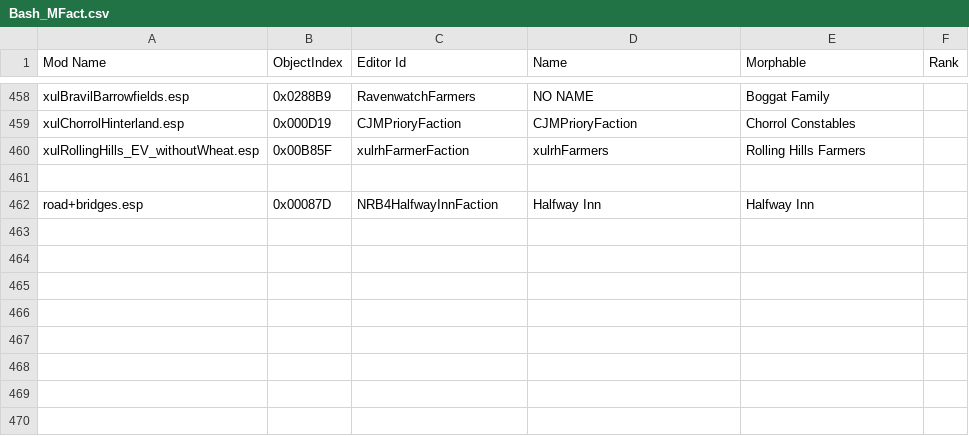
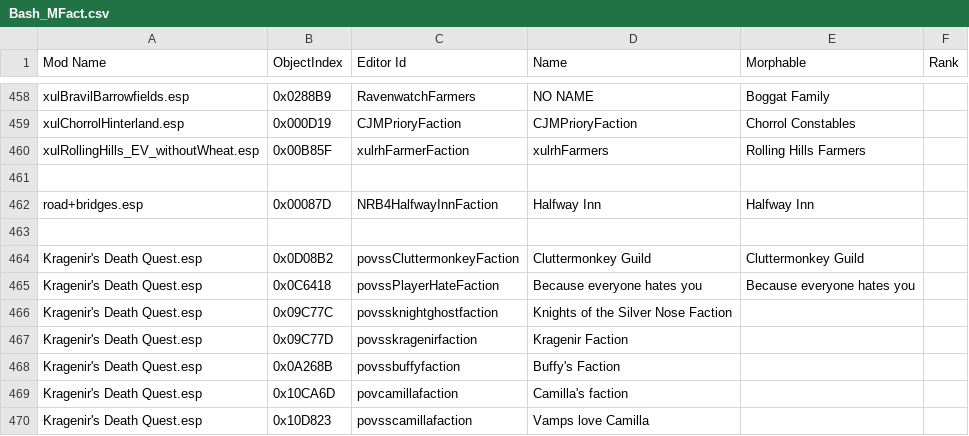
Before and after one commit to wrye-bash/wrye-bash, a CSV file: Data/Bash Patches/Bash_MFact.csv, drawn as a sheet; only a part is shown, gaps mark what is left out; the diff names each change by its address in the sheet, - before the commit and + after, or states it on an @@ line.

Commit message:
Morph Faction info for KDQ (submitted by Ayleid_People)
git-svn-id: svn://svn.code.sf.net/p/oblivionworks/code/Programs/Wrye%20Bash@602 c80116c5-1073-4541-b2a9-63b9fd661f84

```diff
--- a/Data/Bash Patches/Bash_MFact.csv
+++ b/Data/Bash Patches/Bash_MFact.csv
+row 463: (empty)
+row 464: Kragenir's Death Quest.esp | 0x0D08B2 | povssCluttermonkeyFaction | Cluttermonkey Guild | Cluttermonkey Guild
+row 465: Kragenir's Death Quest.esp | 0x0C6418 | povssPlayerHateFaction | Because everyone hates you | Because everyone hates you
+row 466: Kragenir's Death Quest.esp | 0x09C77C | povssknightghostfaction | Knights of the Silver Nose Faction
+row 467: Kragenir's Death Quest.esp | 0x09C77D | povsskragenirfaction | Kragenir Faction
+row 468: Kragenir's Death Quest.esp | 0x0A268B | povssbuffyfaction | Buffy's Faction
+row 469: Kragenir's Death Quest.esp | 0x10CA6D | povcamillafaction | Camilla's faction
+row 470: Kragenir's Death Quest.esp | 0x10D823 | povsscamillafaction | Vamps love Camilla
```
